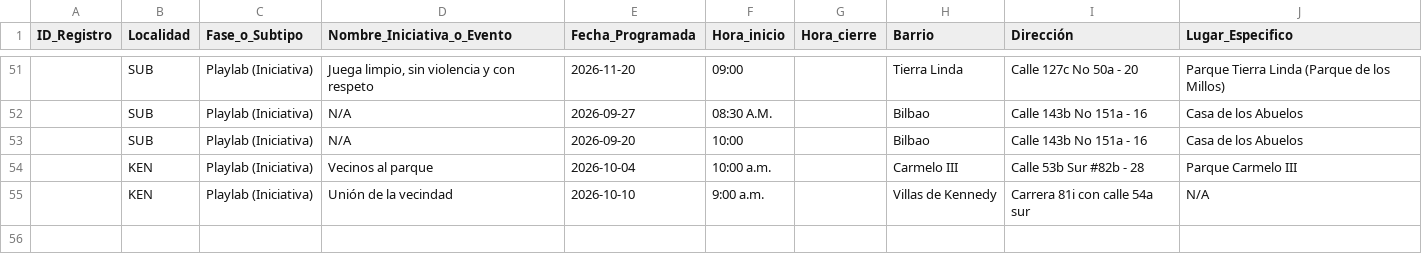
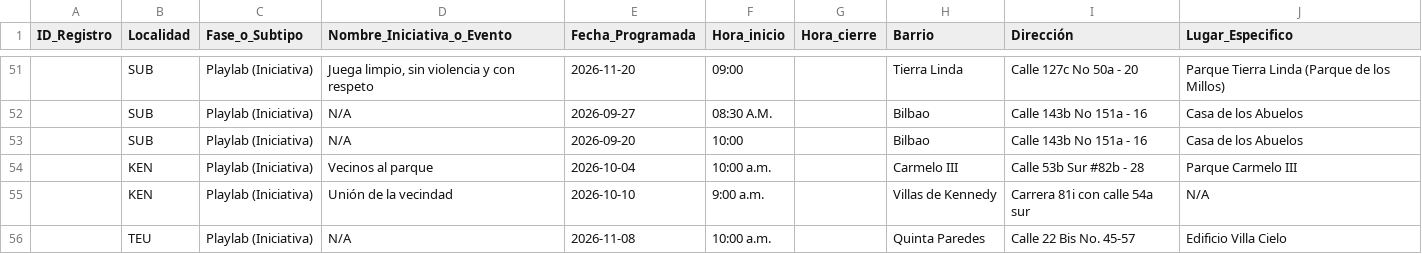
Before and after one commit to soy-juandi/recreolab-data, a CSV file: recreolab_matriz.csv, drawn as a sheet; only a part is shown, gaps mark what is left out; the diff names each change by its address in the sheet, - before the commit and + after, or states it on an @@ line.

Commit message:
Agregar Playlab Teusaquillo (8-nov) y 4 acciones de consejos DRAFE de noviembre (Puente Aranda, Reto discapacidad, Ciudad Bolivar, Barrios Unidos)

```diff
--- a/recreolab_matriz.csv
+++ b/recreolab_matriz.csv
+row 56:  | TEU | Playlab (Iniciativa) | N/A | 2026-11-08 | 10:00 a.m. |  | Quinta Paredes | Calle 22 Bis No. 45-57 | Edificio Villa Cielo
```
Also changed, not shown: 1 other file.
